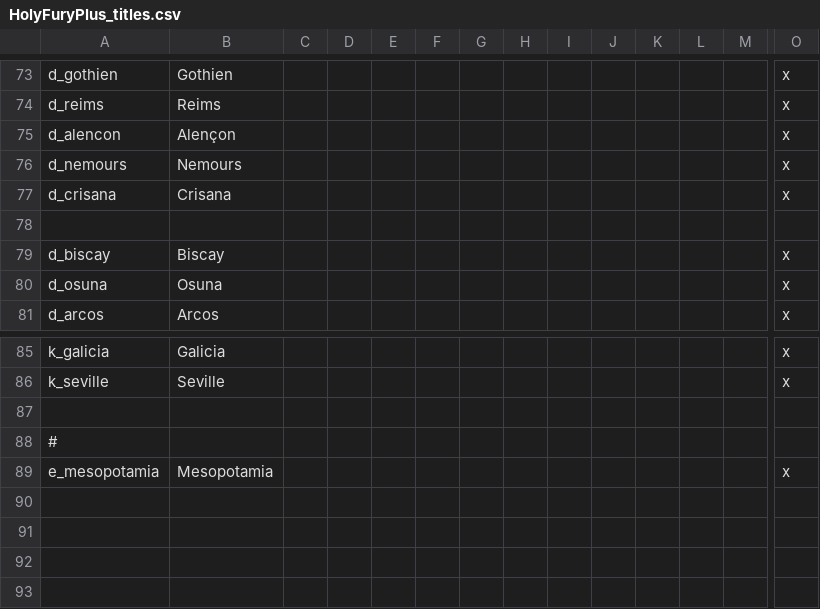
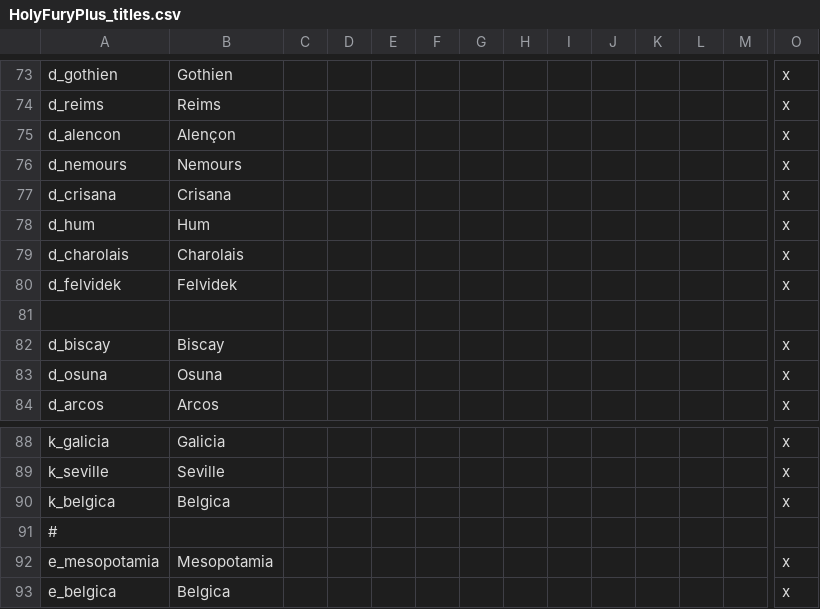
Before and after one commit to Pbhuh/GrandEuropa-HolyFury, a CSV file: localisation/HolyFuryPlus_titles.csv, drawn as a sheet; only a part is shown, gaps mark what is left out; addresses are those after the commit; rows hold the shown columns only; the diff names each change by its address in the sheet, - before the commit and + after, or states it on an @@ line.

```diff
--- a/localisation/HolyFuryPlus_titles.csv
+++ b/localisation/HolyFuryPlus_titles.csv
+row 78: d_hum | Hum |  |  |  |  |  |  |  |  |  |  |  | x
+row 79: d_charolais | Charolais |  |  |  |  |  |  |  |  |  |  |  | x
+row 80: d_felvidek | Felvidek |  |  |  |  |  |  |  |  |  |  |  | x
-row 90: (empty)
+row 90: k_belgica | Belgica |  |  |  |  |  |  |  |  |  |  |  | x
+row 93: e_belgica | Belgica |  |  |  |  |  |  |  |  |  |  |  | x
```
Also changed, not shown: localisation/00_rename_titles.csv, localisation/HolyFuryPlus_provinces.csv, 6 other files.
